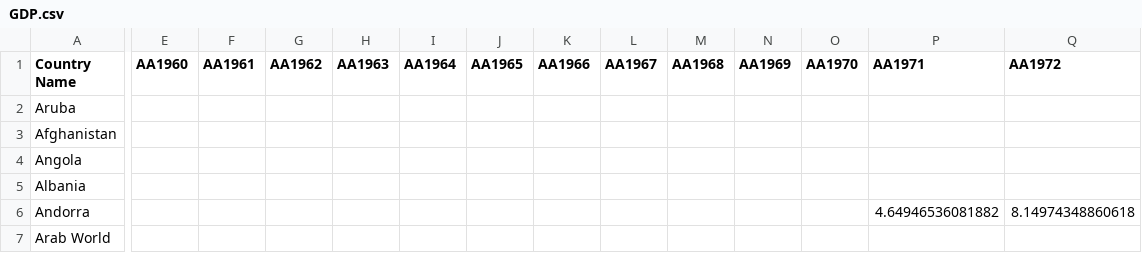
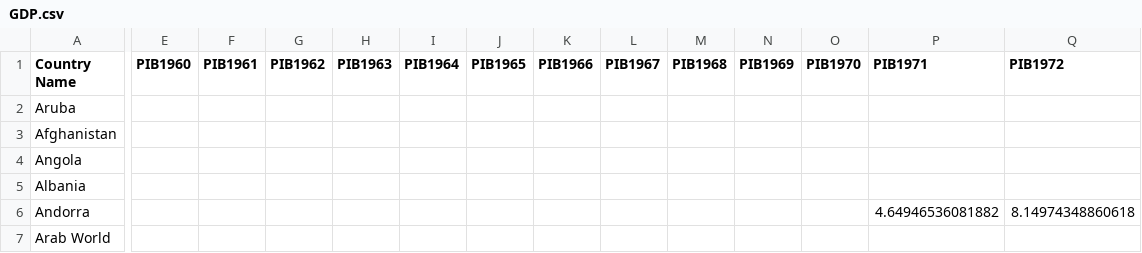
Before and after one commit to Yozgart/DataCamp2019_Project1, a CSV file: PIB/Resources/GDP.csv, drawn as a sheet; only a part is shown, gaps mark what is left out; the diff covers the shown part only; the diff names each change by its address in the sheet, - before the commit and + after, or states it on an @@ line.

Commit message:
carga excel de salida

```diff
--- a/PIB/Resources/GDP.csv
+++ b/PIB/Resources/GDP.csv
-E1: AA1960
+E1: PIB1960
-F1: AA1961
+F1: PIB1961
-G1: AA1962
+G1: PIB1962
-H1: AA1963
+H1: PIB1963
-I1: AA1964
+I1: PIB1964
-J1: AA1965
+J1: PIB1965
-K1: AA1966
+K1: PIB1966
-L1: AA1967
+L1: PIB1967
-M1: AA1968
+M1: PIB1968
-N1: AA1969
+N1: PIB1969
-O1: AA1970
+O1: PIB1970
-P1: AA1971
+P1: PIB1971
-Q1: AA1972
+Q1: PIB1972
```
Also changed, not shown: 46 edited cells elsewhere in this file, 2 other files.
